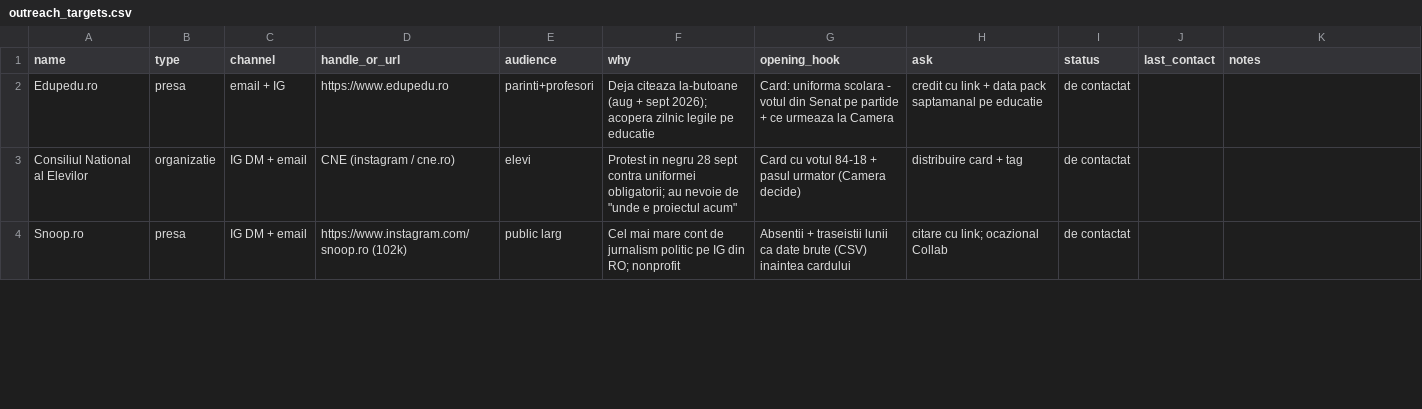
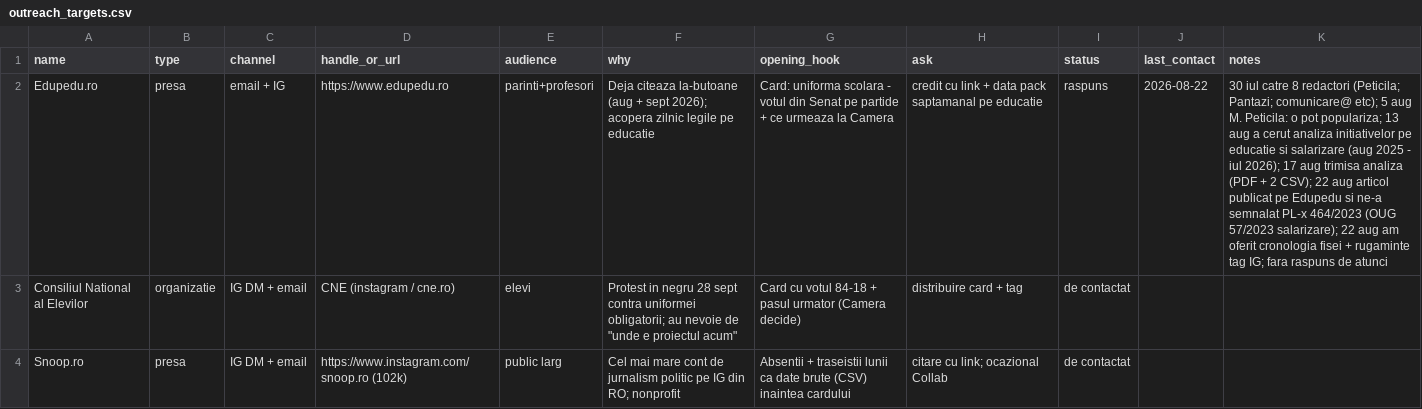
Before and after one commit to simdenis/votro, a CSV file: docs/outreach_targets.csv, drawn as a sheet; only a part is shown; the diff covers the shown part only; the diff names each change by its address in the sheet, - before the commit and + after, or states it on an @@ line.

Commit message:
Outreach: status from Gmail (Edupedu, Funky, Recorder replied; G4Media, Politica la minut no reply); contacted targets get short in-thread follow-ups with data checked 4 Nov

```diff
--- a/docs/outreach_targets.csv
+++ b/docs/outreach_targets.csv
-I2 (status): de contactat
+I2 (status): raspuns
-J2 (last_contact): (empty)
+J2 (last_contact): 2026-08-22
-K2 (notes): (empty)
+K2 (notes): 30 iul catre 8 redactori (Peticila; Pantazi; comunicare@ etc); 5 aug M. Peticila: o pot populariza; 13 aug a cerut analiza initiativelor pe educatie si salarizare (aug 2025 - iul 2026); 17 aug trimisa analiza (PDF + 2 CSV); 22 aug articol publicat pe Edupedu si ne-a semnalat PL-x 464/2023 (OUG 57/2023 salarizare); 22 aug am oferit cronologia fisei + rugaminte tag IG; fara raspuns de atunci
```
Also changed, not shown: 1 added row and 9 edited cells elsewhere in this file, 1 other file.
